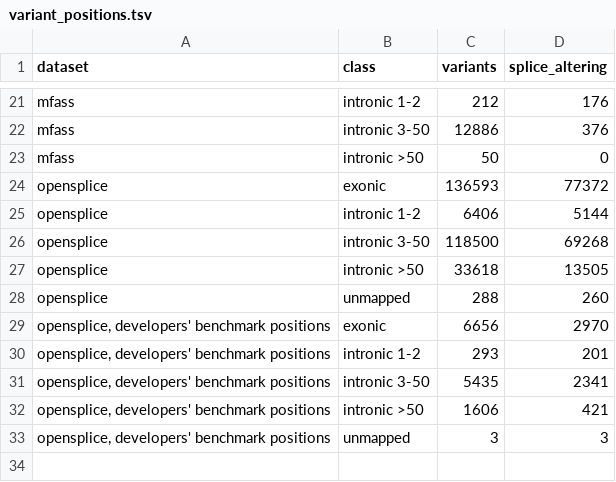
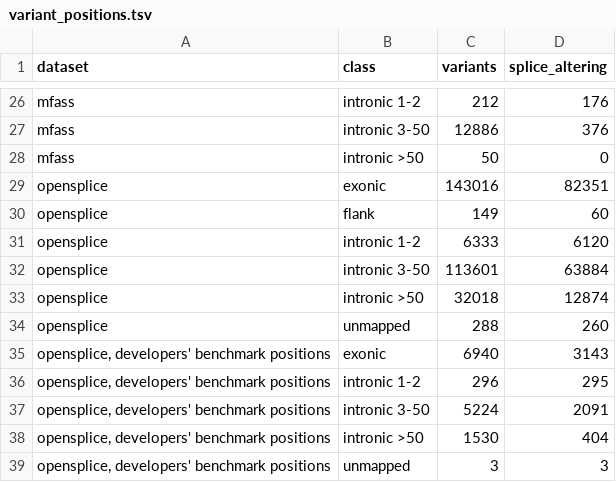
Before and after one commit to aistanbulresearch/alphagenome-avi-benchmark, a TSV file: results/part2/variant_positions.tsv, drawn as a sheet; only a part is shown, gaps mark what is left out; the diff covers the shown part only.

```diff
--- a/results/part2/variant_positions.tsv
+++ b/results/part2/variant_positions.tsv
@@ -23,11 +28,12 @@ mfass	intronic 3-50	12886	376
 mfass	intronic >50	50	0
-opensplice	exonic	136593	77372
-opensplice	intronic 1-2	6406	5144
-opensplice	intronic 3-50	118500	69268
-opensplice	intronic >50	33618	13505
+opensplice	exonic	143016	82351
+opensplice	flank	149	60
+opensplice	intronic 1-2	6333	6120
+opensplice	intronic 3-50	113601	63884
+opensplice	intronic >50	32018	12874
 opensplice	unmapped	288	260
-opensplice, developers' benchmark positions	exonic	6656	2970
-opensplice, developers' benchmark positions	intronic 1-2	293	201
-opensplice, developers' benchmark positions	intronic 3-50	5435	2341
-opensplice, developers' benchmark positions	intronic >50	1606	421
+opensplice, developers' benchmark positions	exonic	6940	3143
+opensplice, developers' benchmark positions	intronic 1-2	296	295
+opensplice, developers' benchmark positions	intronic 3-50	5224	2091
+opensplice, developers' benchmark positions	intronic >50	1530	404
 opensplice, developers' benchmark positions	unmapped	3	3
```
Also changed, not shown: 9 added rows, 4 removed rows and 5 edited cells elsewhere in this file, results/part2/by_position_differences.tsv, results/part2/by_position_discrimination.tsv, 7 other files.
